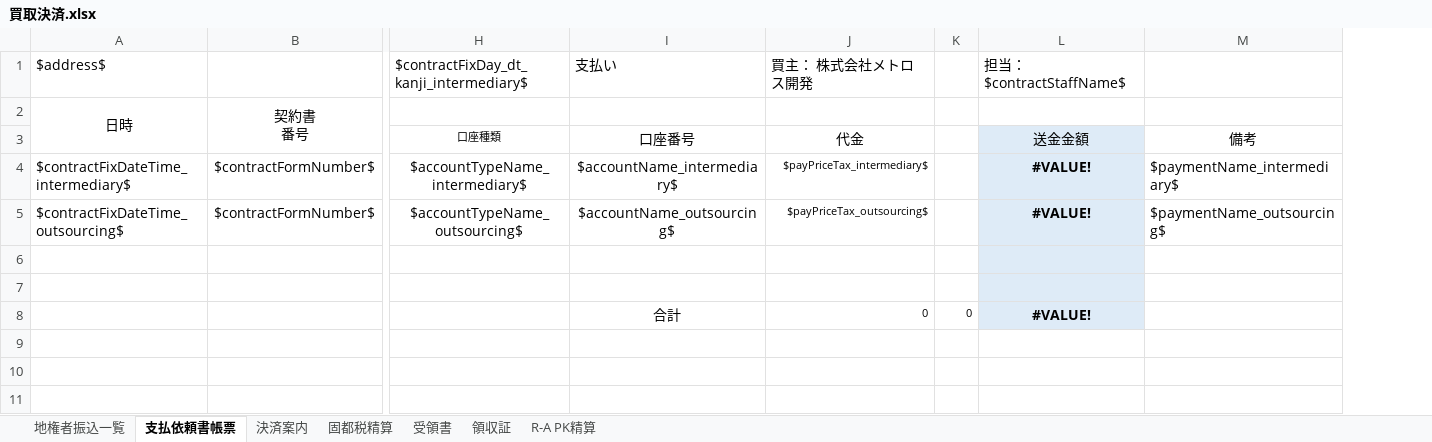
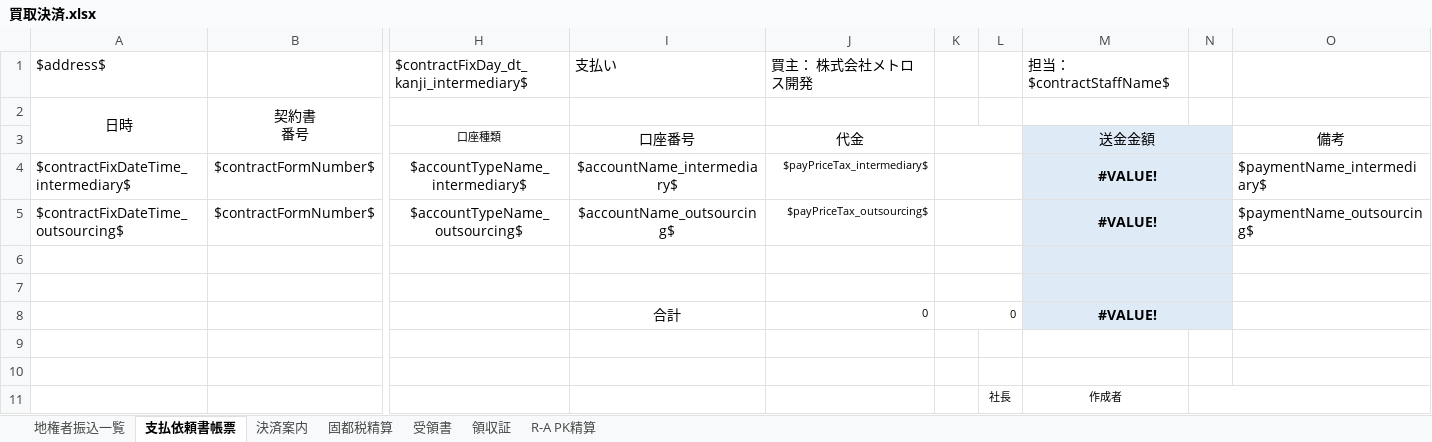
Before and after one commit to wavesyncjp/kbs_backend, an Excel workbook: template/買取決済.xlsx, sheet 支払依頼書帳票, drawn as a sheet; only a part is shown, gaps mark what is left out; values as stored, in another font and other column widths than the file's, no borders; rows hold the shown columns only; the diff names each change by its address in the sheet, - before the commit and + after, or states it on an @@ line.

```diff
--- a/template/買取決済.xlsx (sheet 支払依頼書帳票)
+++ b/template/買取決済.xlsx (sheet 支払依頼書帳票)
+column L, empty
+column N, empty
+K3:L3 merged
+M3:N3 merged
+K4:L4 merged
+M4:N4 merged
+K5:L5 merged
+M5:N5 merged
+K6:L6 merged
+M6:N6 merged
+K7:L7 merged
+M7:N7 merged
+K8:L8 merged
+M8:N8 merged
+row 9: (empty)
+row 10: (empty)
+row 11:  |  |  |  |  |  | 社長 | 作成者
```
Also changed, not shown: sheet 地権者振込一覧, sheet 受領書, formulas that keep their value, template/売買取引管理表.xlsx, template/諸経費等.xlsx, 3 other files.
